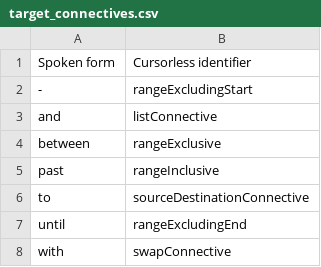
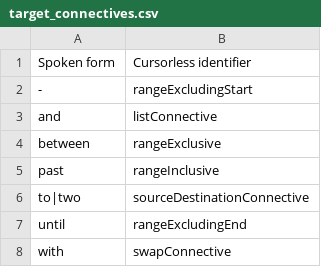
Before and after one commit to AndreasArvidsson/andreas-talon, a CSV file: cursorless-settings/target_connectives.csv, drawn as a sheet.

Commit message:
Accept two as a connective

```diff
--- a/cursorless-settings/target_connectives.csv
+++ b/cursorless-settings/target_connectives.csv
@@ -5,3 +5,3 @@ between, rangeExclusive
 past, rangeInclusive
-to, sourceDestinationConnective
+to|two, sourceDestinationConnective
 until, rangeExcludingEnd
```
